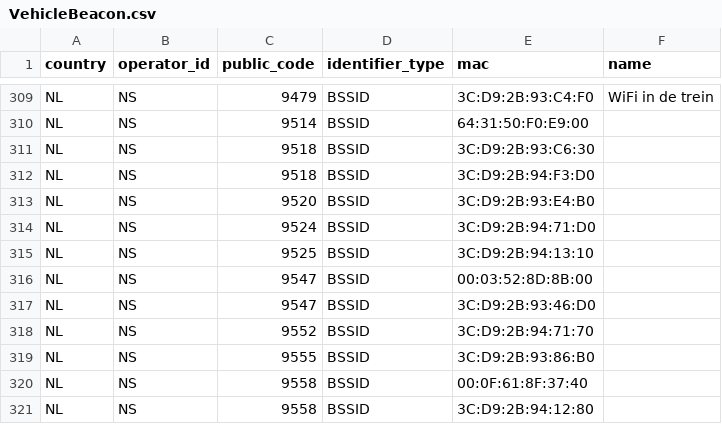
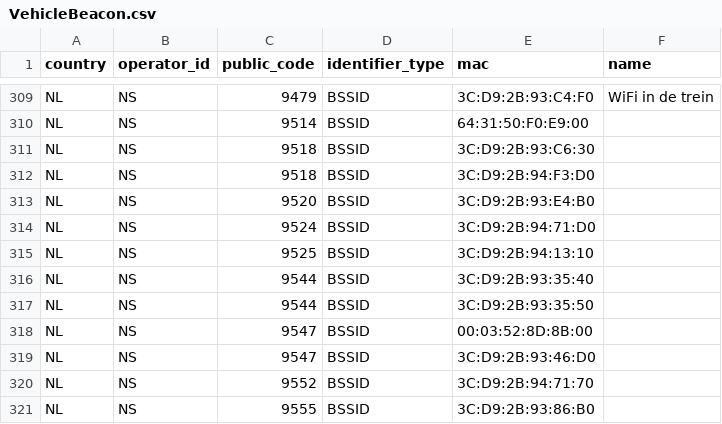
Before and after one commit to StichtingOpenGeo/VehicleBeacon, a CSV file: VehicleBeacon.csv, drawn as a sheet; only a part is shown, gaps mark what is left out; the shorter side is filled out with more unchanged rows.

Commit message:
NS:9544

```diff
--- a/VehicleBeacon.csv
+++ b/VehicleBeacon.csv
@@ -315,2 +315,4 @@ NL,NS,9524,BSSID,3C:D9:2B:94:71:D0,
 NL,NS,9525,BSSID,3C:D9:2B:94:13:10,
+NL,NS,9544,BSSID,3C:D9:2B:93:35:40,
+NL,NS,9544,BSSID,3C:D9:2B:93:35:50,
 NL,NS,9547,BSSID,00:03:52:8D:8B:00,
```
